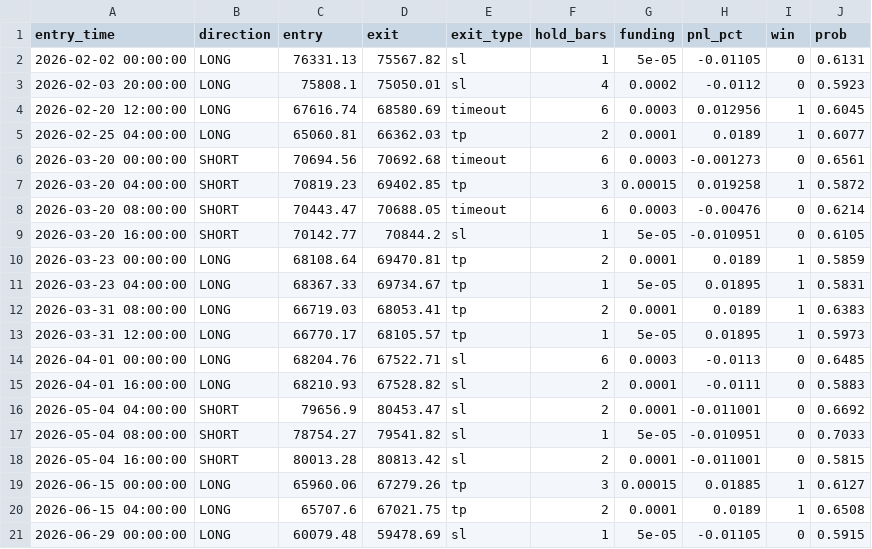
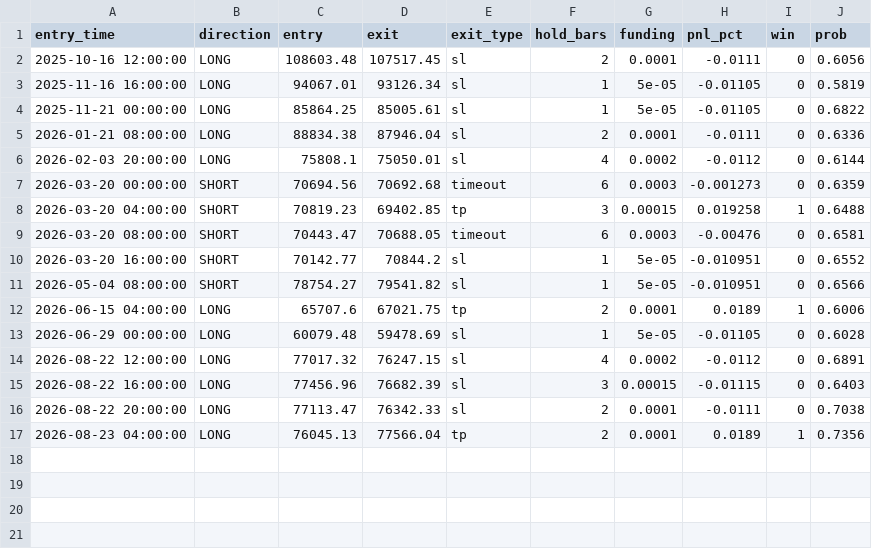
Before and after one commit to haminsu1009-boop/caleb, a CSV file: ml/saved_models/bt_trades_BTCUSDT_4h.csv, drawn as a sheet.

```diff
--- a/ml/saved_models/bt_trades_BTCUSDT_4h.csv
+++ b/ml/saved_models/bt_trades_BTCUSDT_4h.csv
@@ -1,21 +1,17 @@
 entry_time,direction,entry,exit,exit_type,hold_bars,funding,pnl_pct,win,prob
-2026-02-02 00:00:00,LONG,76331.13,75567.82,sl,1,5e-05,-0.01105,0,0.6131
-2026-02-03 20:00:00,LONG,75808.1,75050.01,sl,4,0.0002,-0.0112,0,0.5923
-2026-02-20 12:00:00,LONG,67616.74,68580.69,timeout,6,0.0003,0.012956,1,0.6045
-2026-02-25 04:00:00,LONG,65060.81,66362.03,tp,2,0.0001,0.0189,1,0.6077
-2026-03-20 00:00:00,SHORT,70694.56,70692.68,timeout,6,0.0003,-0.001273,0,0.6561
-2026-03-20 04:00:00,SHORT,70819.23,69402.85,tp,3,0.00015,0.019258,1,0.5872
-2026-03-20 08:00:00,SHORT,70443.47,70688.05,timeout,6,0.0003,-0.00476,0,0.6214
-2026-03-20 16:00:00,SHORT,70142.77,70844.2,sl,1,5e-05,-0.010951,0,0.6105
-2026-03-23 00:00:00,LONG,68108.64,69470.81,tp,2,0.0001,0.0189,1,0.5859
-2026-03-23 04:00:00,LONG,68367.33,69734.67,tp,1,5e-05,0.01895,1,0.5831
-2026-03-31 08:00:00,LONG,66719.03,68053.41,tp,2,0.0001,0.0189,1,0.6383
-2026-03-31 12:00:00,LONG,66770.17,68105.57,tp,1,5e-05,0.01895,1,0.5973
-2026-04-01 00:00:00,LONG,68204.76,67522.71,sl,6,0.0003,-0.0113,0,0.6485
-2026-04-01 16:00:00,LONG,68210.93,67528.82,sl,2,0.0001,-0.0111,0,0.5883
-2026-05-04 04:00:00,SHORT,79656.9,80453.47,sl,2,0.0001,-0.011001,0,0.6692
-2026-05-04 08:00:00,SHORT,78754.27,79541.82,sl,1,5e-05,-0.010951,0,0.7033
-2026-05-04 16:00:00,SHORT,80013.28,80813.42,sl,2,0.0001,-0.011001,0,0.5815
-2026-06-15 00:00:00,LONG,65960.06,67279.26,tp,3,0.00015,0.01885,1,0.6127
-2026-06-15 04:00:00,LONG,65707.6,67021.75,tp,2,0.0001,0.0189,1,0.6508
-2026-06-29 00:00:00,LONG,60079.48,59478.69,sl,1,5e-05,-0.01105,0,0.5915
+2025-10-16 12:00:00,LONG,108603.48,107517.45,sl,2,0.0001,-0.0111,0,0.6056
+2025-11-16 16:00:00,LONG,94067.01,93126.34,sl,1,5e-05,-0.01105,0,0.5819
+2025-11-21 00:00:00,LONG,85864.25,85005.61,sl,1,5e-05,-0.01105,0,0.6822
+2026-01-21 08:00:00,LONG,88834.38,87946.04,sl,2,0.0001,-0.0111,0,0.6336
+2026-02-03 20:00:00,LONG,75808.1,75050.01,sl,4,0.0002,-0.0112,0,0.6144
+2026-03-20 00:00:00,SHORT,70694.56,70692.68,timeout,6,0.0003,-0.001273,0,0.6359
+2026-03-20 04:00:00,SHORT,70819.23,69402.85,tp,3,0.00015,0.019258,1,0.6488
+2026-03-20 08:00:00,SHORT,70443.47,70688.05,timeout,6,0.0003,-0.00476,0,0.6581
+2026-03-20 16:00:00,SHORT,70142.77,70844.2,sl,1,5e-05,-0.010951,0,0.6552
+2026-05-04 08:00:00,SHORT,78754.27,79541.82,sl,1,5e-05,-0.010951,0,0.6566
+2026-06-15 04:00:00,LONG,65707.6,67021.75,tp,2,0.0001,0.0189,1,0.6006
+2026-06-29 00:00:00,LONG,60079.48,59478.69,sl,1,5e-05,-0.01105,0,0.6028
+2026-08-22 12:00:00,LONG,77017.32,76247.15,sl,4,0.0002,-0.0112,0,0.6891
+2026-08-22 16:00:00,LONG,77456.96,76682.39,sl,3,0.00015,-0.01115,0,0.6403
+2026-08-22 20:00:00,LONG,77113.47,76342.33,sl,2,0.0001,-0.0111,0,0.7038
+2026-08-23 04:00:00,LONG,76045.13,77566.04,tp,2,0.0001,0.0189,1,0.7356
```
Also changed, not shown: ml/saved_models/trades_BTCUSDT_4h.csv, ml/saved_models/wf_results_BTCUSDT_4h.csv, 4 other files.
